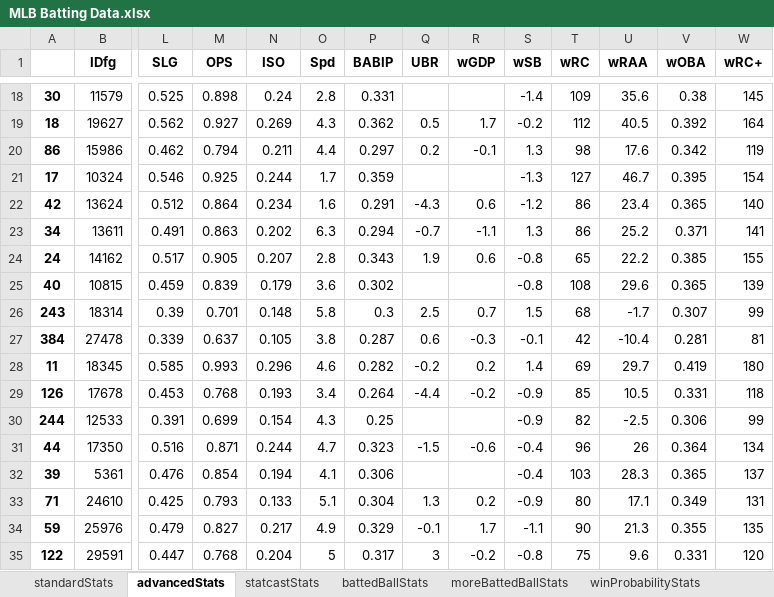
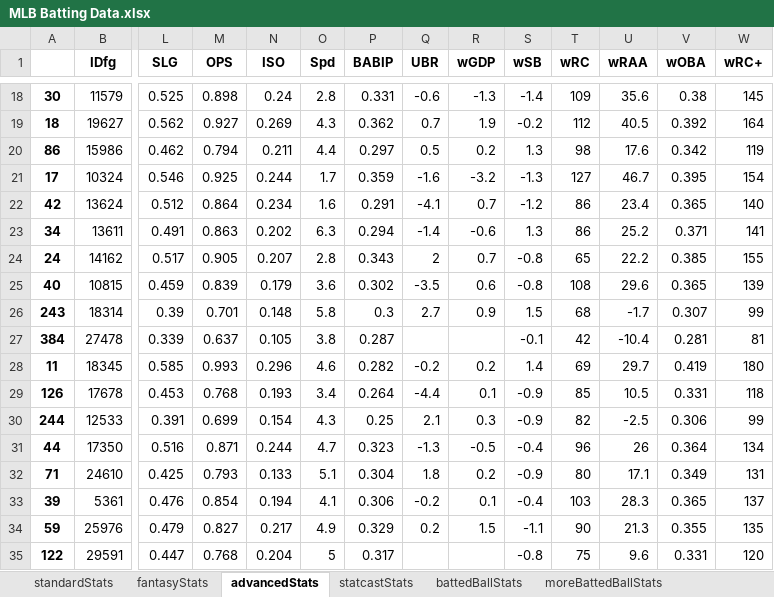
Before and after one commit to Jimbii216/py4da, an Excel workbook: baseballStatistics/datasets/MLB Batting Data.xlsx, sheet advancedStats, drawn as a sheet; only a part is shown, gaps mark what is left out; values as stored, in another font and other column widths than the file's, no borders; removed rows and columns are numbered as before the commit, all else as after; rows hold the shown columns only; the diff covers the shown part only; the diff names each change by its address in the sheet, - before the commit and + after, or states it on an @@ line.

```diff
--- a/baseballStatistics/datasets/MLB Batting Data.xlsx (sheet advancedStats)
+++ b/baseballStatistics/datasets/MLB Batting Data.xlsx (sheet advancedStats)
+sheet tab: fantasyStats
-Q18 (UBR): (empty)
+Q18 (UBR): -0.6
-R18 (wGDP): (empty)
+R18 (wGDP): -1.3
-Q19 (UBR): 0.5
+Q19 (UBR): 0.7
-R19 (wGDP): 1.7
+R19 (wGDP): 1.9
-Q20 (UBR): 0.2
+Q20 (UBR): 0.5
-R20 (wGDP): -0.1
+R20 (wGDP): 0.2
-Q21 (UBR): (empty)
+Q21 (UBR): -1.6
-R21 (wGDP): (empty)
+R21 (wGDP): -3.2
-Q22 (UBR): -4.3
+Q22 (UBR): -4.1
-R22 (wGDP): 0.6
+R22 (wGDP): 0.7
-Q23 (UBR): -0.7
+Q23 (UBR): -1.4
-R23 (wGDP): -1.1
+R23 (wGDP): -0.6
-Q24 (UBR): 1.9
+Q24 (UBR): 2
-R24 (wGDP): 0.6
+R24 (wGDP): 0.7
-Q25 (UBR): (empty)
+Q25 (UBR): -3.5
-R25 (wGDP): (empty)
+R25 (wGDP): 0.6
-Q26 (UBR): 2.5
+Q26 (UBR): 2.7
-R26 (wGDP): 0.7
+R26 (wGDP): 0.9
-Q27 (UBR): 0.6
+Q27 (UBR): (empty)
-R27 (wGDP): -0.3
+R27 (wGDP): (empty)
-R29 (wGDP): -0.2
+R29 (wGDP): 0.1
-Q30 (UBR): (empty)
+Q30 (UBR): 2.1
-R30 (wGDP): (empty)
+R30 (wGDP): 0.3
-Q31 (UBR): -1.5
+Q31 (UBR): -1.3
-R31 (wGDP): -0.6
+R31 (wGDP): -0.5
-row 32: 39 | 5361 | 0.476 | 0.854 | 0.194 | 4.1 | 0.306 |  |  | -0.4 | 103 | 28.3 | 0.365 | 137
-Q32 (UBR): 1.3
+Q32 (UBR): 1.8
+row 33: 39 | 5361 | 0.476 | 0.854 | 0.194 | 4.1 | 0.306 | -0.2 | 0.1 | -0.4 | 103 | 28.3 | 0.365 | 137
-Q34 (UBR): -0.1
+Q34 (UBR): 0.2
-R34 (wGDP): 1.7
+R34 (wGDP): 1.5
-Q35 (UBR): 3
+Q35 (UBR): (empty)
-R35 (wGDP): -0.2
+R35 (wGDP): (empty)
```
Also changed, not shown: 9 added rows, 9 removed rows and 998 edited cells elsewhere in this sheet, sheet statcastStats, sheet moreBattedBallStats, sheet winProbabilityStats, sheet plateDisciplineStats, sheet battedBallStats, sheet pitchValueStats, 2 more sheets, 4 other files.
